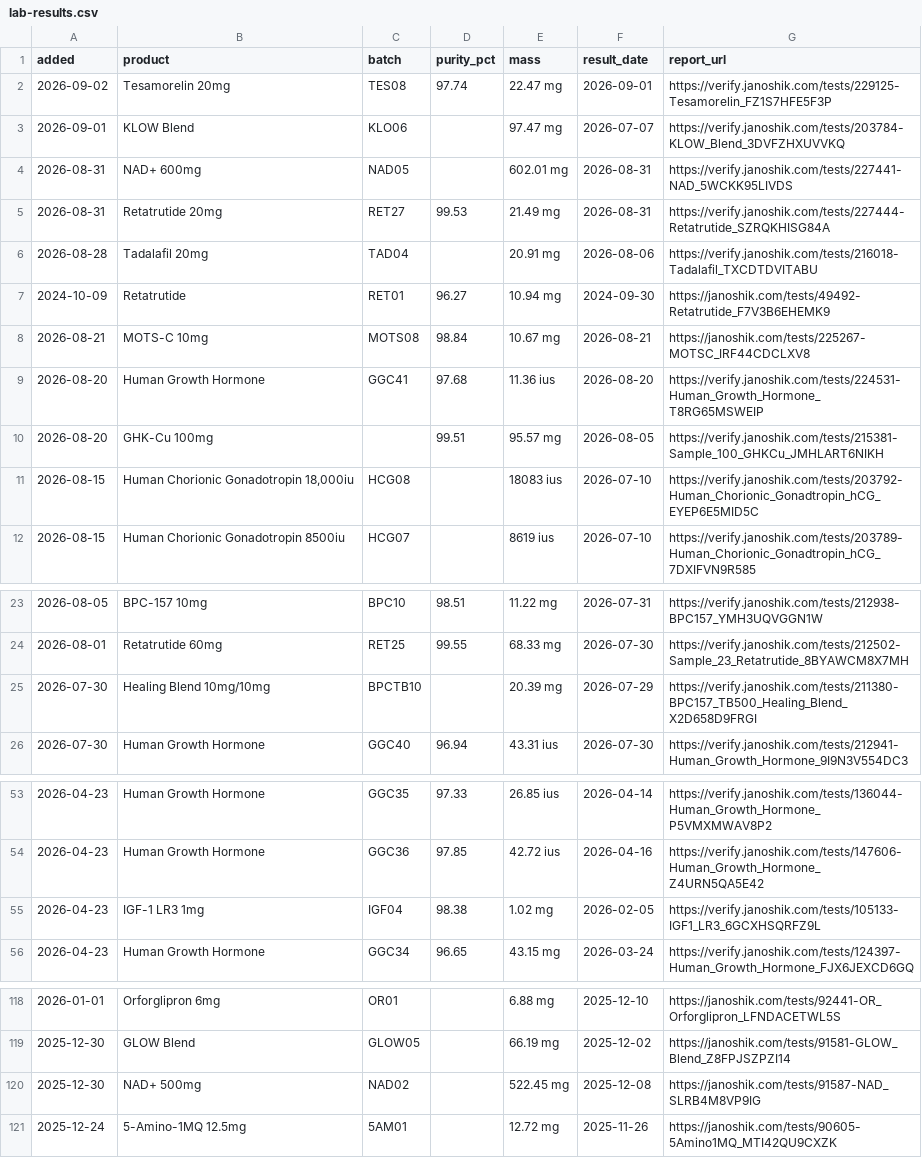
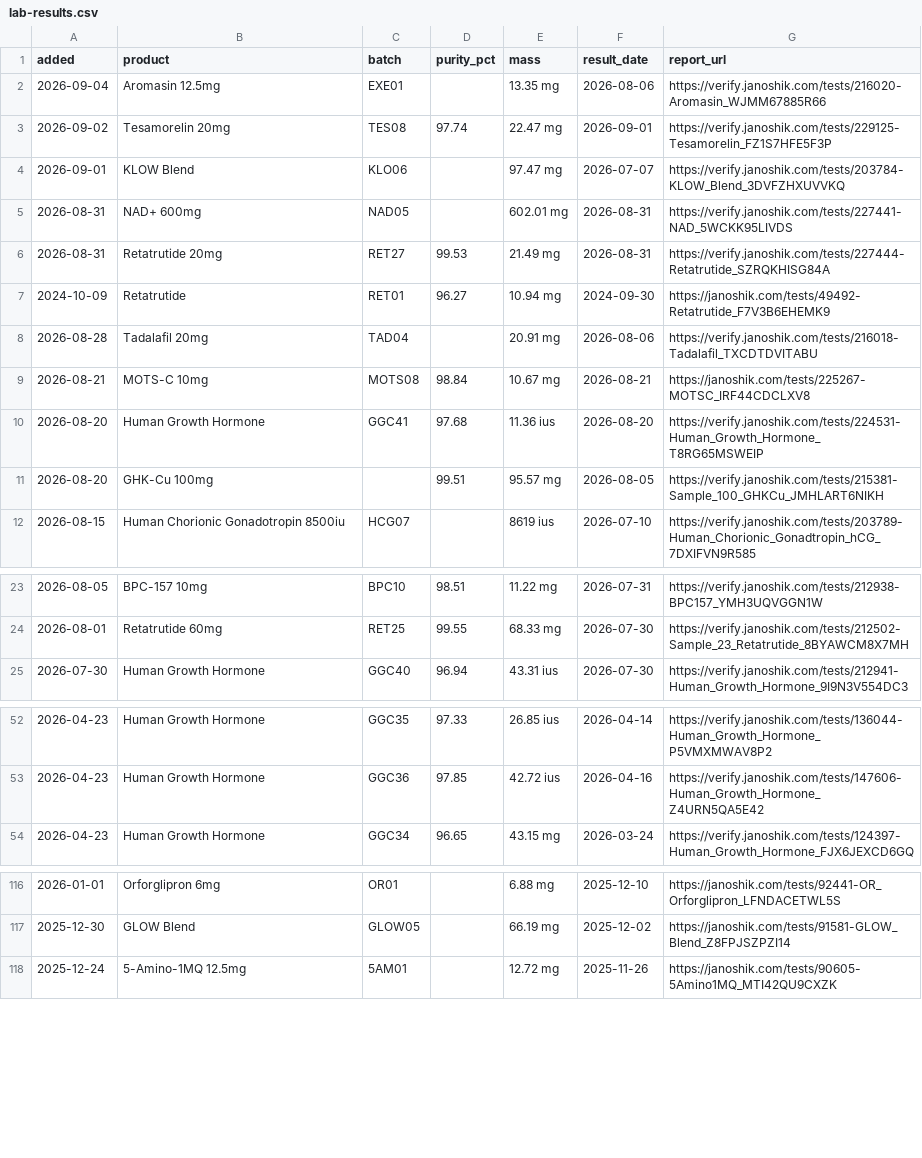
Before and after one commit to torontohealthsource/growthguysreview, a CSV file: lab-results.csv, drawn as a sheet; only a part is shown, gaps mark what is left out.

```diff
--- a/lab-results.csv
+++ b/lab-results.csv
@@ -1,2 +1,3 @@
 added,product,batch,purity_pct,mass,result_date,report_url
+2026-09-04,Aromasin 12.5mg,EXE01,,13.35 mg,2026-08-06,https://verify.janoshik.com/tests/216020-Aromasin_WJMM67885R66
 2026-09-02,Tesamorelin 20mg,TES08,97.74,22.47 mg,2026-09-01,https://verify.janoshik.com/tests/229125-Tesamorelin_FZ1S7HFE5F3P
@@ -5,4 +6,4 @@ added,product,batch,purity_pct,mass,result_date,report_url
 2026-08-31,Retatrutide 20mg,RET27,99.53,21.49 mg,2026-08-31,https://verify.janoshik.com/tests/227444-Retatrutide_SZRQKHISG84A
+2024-10-09,Retatrutide,RET01,96.27,10.94 mg,2024-09-30,https://janoshik.com/tests/49492-Retatrutide_F7V3B6EHEMK9
 2026-08-28,Tadalafil 20mg,TAD04,,20.91 mg,2026-08-06,https://verify.janoshik.com/tests/216018-Tadalafil_TXCDTDVITABU
-2024-10-09,Retatrutide,RET01,96.27,10.94 mg,2024-09-30,https://janoshik.com/tests/49492-Retatrutide_F7V3B6EHEMK9
 2026-08-21,MOTS-C 10mg,MOTS08,98.84,10.67 mg,2026-08-21,https://janoshik.com/tests/225267-MOTSC_IRF44CDCLXV8
@@ -10,3 +11,2 @@ added,product,batch,purity_pct,mass,result_date,report_url
 2026-08-20,GHK-Cu 100mg,,99.51,95.57 mg,2026-08-05,https://verify.janoshik.com/tests/215381-Sample_100_GHKCu_JMHLART6NIKH
-2026-08-15,"Human Chorionic Gonadotropin 18,000iu",HCG08,,18083 ius,2026-07-10,https://verify.janoshik.com/tests/203792-Human_Chorionic_Gonadtropin_hCG_EYEP6E5MID5C
 2026-08-15,Human Chorionic Gonadotropin 8500iu,HCG07,,8619 ius,2026-07-10,https://verify.janoshik.com/tests/203789-Human_Chorionic_Gonadtropin_hCG_7DXIFVN9R585
@@ -24,3 +24,2 @@ added,product,batch,purity_pct,mass,result_date,report_url
 2026-08-01,Retatrutide 60mg,RET25,99.55,68.33 mg,2026-07-30,https://verify.janoshik.com/tests/212502-Sample_23_Retatrutide_8BYAWCM8X7MH
-2026-07-30,Healing Blend 10mg/10mg,BPCTB10,,20.39 mg,2026-07-29,https://verify.janoshik.com/tests/211380-BPC157_TB500_Healing_Blend_X2D658D9FRGI
 2026-07-30,Human Growth Hormone,GGC40,96.94,43.31 ius,2026-07-30,https://verify.janoshik.com/tests/212941-Human_Growth_Hormone_9I9N3V554DC3
@@ -54,3 +53,2 @@ added,product,batch,purity_pct,mass,result_date,report_url
 2026-04-23,Human Growth Hormone,GGC36,97.85,42.72 ius,2026-04-16,https://verify.janoshik.com/tests/147606-Human_Growth_Hormone_Z4URN5QA5E42
-2026-04-23,IGF-1 LR3 1mg,IGF04,98.38,1.02 mg,2026-02-05,https://verify.janoshik.com/tests/105133-IGF1_LR3_6GCXHSQRFZ9L
 2026-04-23,Human Growth Hormone,GGC34,96.65,43.15 mg,2026-03-24,https://verify.janoshik.com/tests/124397-Human_Growth_Hormone_FJX6JEXCD6GQ
@@ -119,3 +117,2 @@ added,product,batch,purity_pct,mass,result_date,report_url
 2025-12-30,GLOW Blend,GLOW05,,66.19 mg,2025-12-02,https://janoshik.com/tests/91581-GLOW_Blend_Z8FPJSZPZI14
-2025-12-30,NAD+ 500mg,NAD02,,522.45 mg,2025-12-08,https://janoshik.com/tests/91587-NAD_SLRB4M8VP9IG
 2025-12-24,5-Amino-1MQ 12.5mg,5AM01,,12.72 mg,2025-11-26,https://janoshik.com/tests/90605-5Amino1MQ_MTI42QU9CXZK
```
Also changed, not shown: 4 other files.
